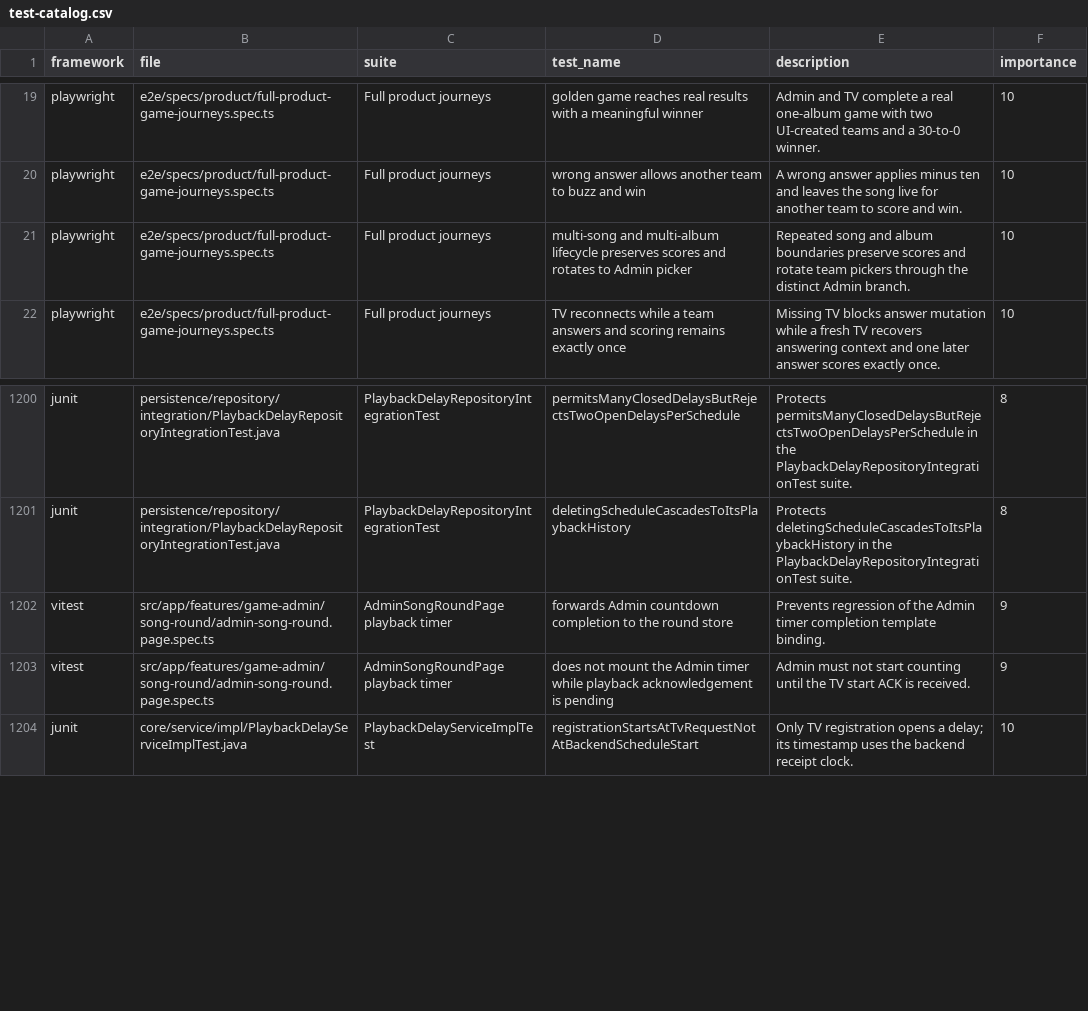
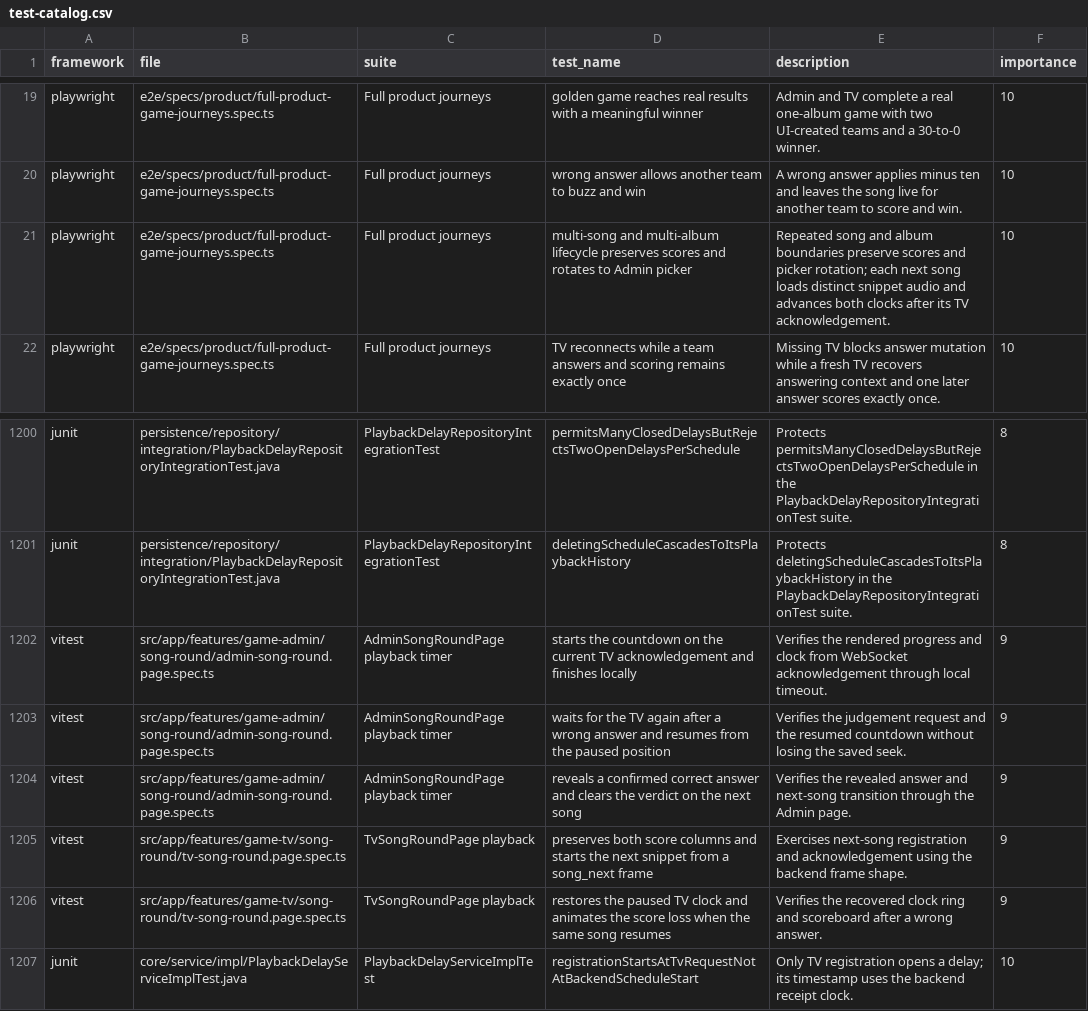
Before and after one commit to Joohnyde/rhythmic-riddles, a CSV file: docs/developer-guide/testing/test-catalog.csv, drawn as a sheet; only a part is shown, gaps mark what is left out.

Commit message:
[258 Khrystyna] Rework Admin and TV song rounds with playback regressions

```diff
--- a/docs/developer-guide/testing/test-catalog.csv
+++ b/docs/developer-guide/testing/test-catalog.csv
@@ -20,3 +20,3 @@ playwright,e2e/specs/product/full-product-game-journeys.spec.ts,Full product jou
 playwright,e2e/specs/product/full-product-game-journeys.spec.ts,Full product journeys,wrong answer allows another team to buzz and win,A wrong answer applies minus ten and leaves the song live for another team to score and win.,10
-playwright,e2e/specs/product/full-product-game-journeys.spec.ts,Full product journeys,multi-song and multi-album lifecycle preserves scores and rotates to Admin picker,Repeated song and album boundaries preserve scores and rotate team pickers through the distinct Admin branch.,10
+playwright,e2e/specs/product/full-product-game-journeys.spec.ts,Full product journeys,multi-song and multi-album lifecycle preserves scores and rotates to Admin picker,Repeated song and album boundaries preserve scores and picker rotation; each next song loads distinct snippet audio and advances both clocks after its TV acknowledgement.,10
 playwright,e2e/specs/product/full-product-game-journeys.spec.ts,Full product journeys,TV reconnects while a team answers and scoring remains exactly once,Missing TV blocks answer mutation while a fresh TV recovers answering context and one later answer scores exactly once.,10
@@ -1201,4 +1201,7 @@ junit,persistence/repository/integration/PlaybackDelayRepositoryIntegrationTest.
 junit,persistence/repository/integration/PlaybackDelayRepositoryIntegrationTest.java,PlaybackDelayRepositoryIntegrationTest,deletingScheduleCascadesToItsPlaybackHistory,Protects deletingScheduleCascadesToItsPlaybackHistory in the PlaybackDelayRepositoryIntegrationTest suite.,8
-vitest,src/app/features/game-admin/song-round/admin-song-round.page.spec.ts,AdminSongRoundPage playback timer,forwards Admin countdown completion to the round store,Prevents regression of the Admin timer completion template binding.,9
-vitest,src/app/features/game-admin/song-round/admin-song-round.page.spec.ts,AdminSongRoundPage playback timer,does not mount the Admin timer while playback acknowledgement is pending,Admin must not start counting until the TV start ACK is received.,9
+vitest,src/app/features/game-admin/song-round/admin-song-round.page.spec.ts,AdminSongRoundPage playback timer,starts the countdown on the current TV acknowledgement and finishes locally,Verifies the rendered progress and clock from WebSocket acknowledgement through local timeout.,9
+vitest,src/app/features/game-admin/song-round/admin-song-round.page.spec.ts,AdminSongRoundPage playback timer,waits for the TV again after a wrong answer and resumes from the paused position,Verifies the judgement request and the resumed countdown without losing the saved seek.,9
+vitest,src/app/features/game-admin/song-round/admin-song-round.page.spec.ts,AdminSongRoundPage playback timer,reveals a confirmed correct answer and clears the verdict on the next song,Verifies the revealed answer and next-song transition through the Admin page.,9
+vitest,src/app/features/game-tv/song-round/tv-song-round.page.spec.ts,TvSongRoundPage playback,preserves both score columns and starts the next snippet from a song_next frame,Exercises next-song registration and acknowledgement using the backend frame shape.,9
+vitest,src/app/features/game-tv/song-round/tv-song-round.page.spec.ts,TvSongRoundPage playback,restores the paused TV clock and animates the score loss when the same song resumes,Verifies the recovered clock ring and scoreboard after a wrong answer.,9
 junit,core/service/impl/PlaybackDelayServiceImplTest.java,PlaybackDelayServiceImplTest,registrationStartsAtTvRequestNotAtBackendScheduleStart,Only TV registration opens a delay; its timestamp uses the backend receipt clock.,10
```
Also changed, not shown: 55 other files.
